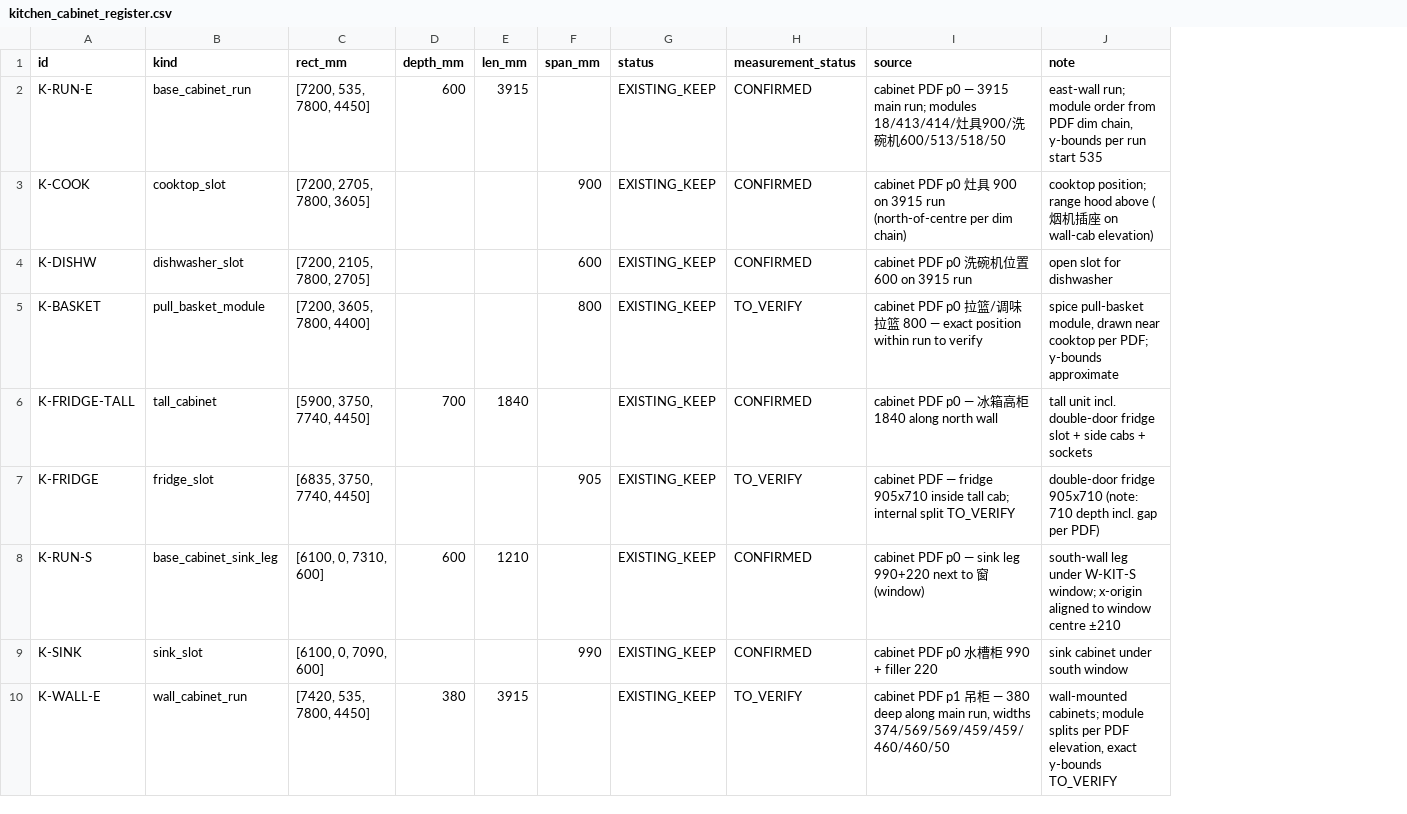
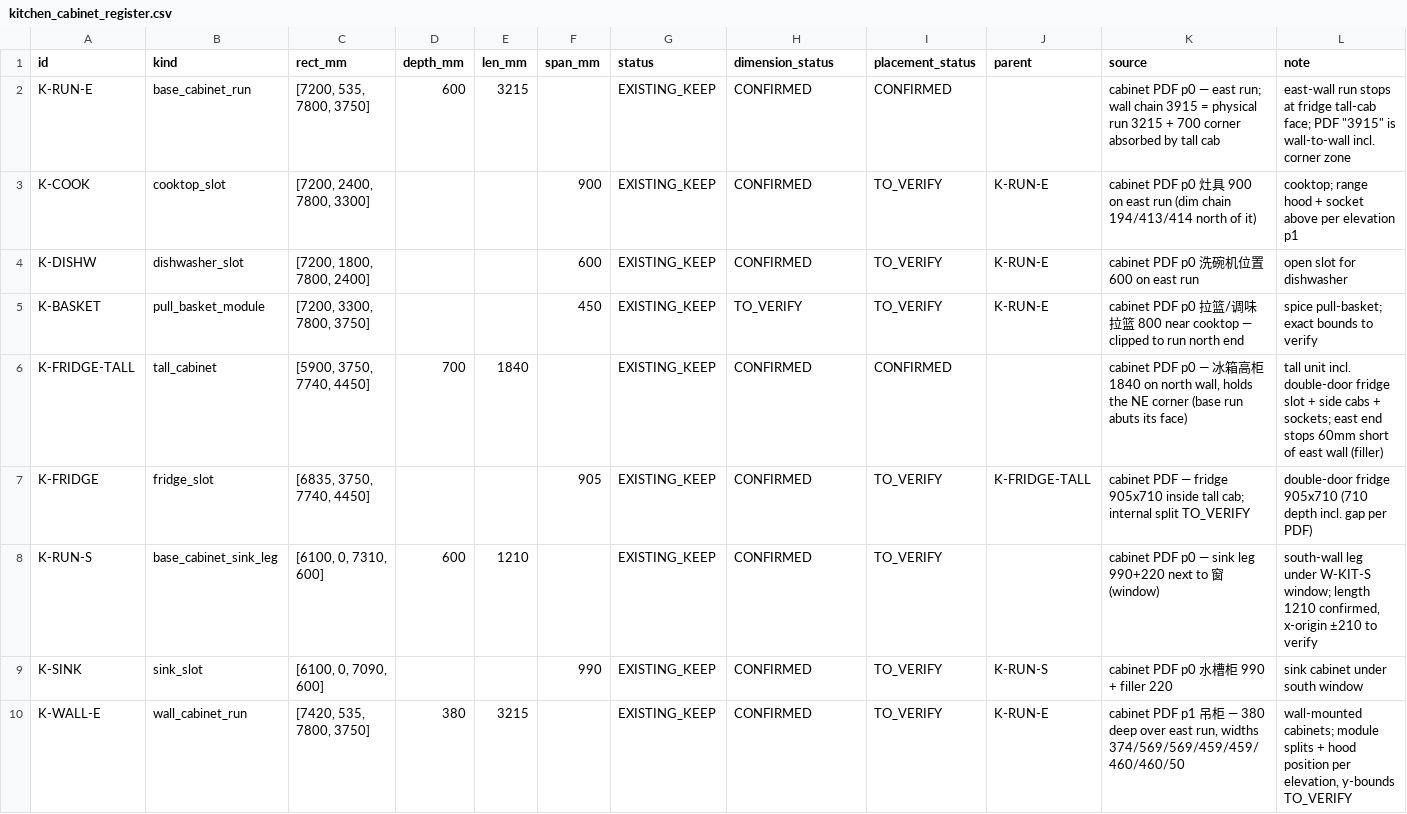
Before and after one commit to xiwei9871/internal-design, a CSV file: projects/c_type_home/current_existing/kitchen_cabinet_register.csv, drawn as a sheet; addresses are those after the commit; the diff names each change by its address in the sheet, - before the commit and + after, or states it on an @@ line.

```diff
--- a/projects/c_type_home/current_existing/kitchen_cabinet_register.csv
+++ b/projects/c_type_home/current_existing/kitchen_cabinet_register.csv
+column I (placement_status), rows 2-10: CONFIRMED | TO_VERIFY | TO_VERIFY | TO_VERIFY | CONFIRMED | TO_VERIFY | TO_VERIFY | TO_VERIFY | TO_VERIFY
+column J (parent), rows 3-10: K-RUN-E | K-RUN-E | K-RUN-E |  | K-FRIDGE-TALL |  | K-RUN-S | K-RUN-E
-H1: measurement_status
+H1: dimension_status
-C2 (rect_mm): [7200, 535, 7800, 4450]
+C2 (rect_mm): [7200, 535, 7800, 3750]
-E2 (len_mm): 3915
+E2 (len_mm): 3215
-K2 (source): …p0 — 3915 main run; modules 18/413/414/灶具900/洗碗机600/513/518/50
+K2 (source): …p0 — east run; wall chain 3915 = physical run 3215 + 700 corner absorbed by tall cab
-L2 (note): east-wall run; module order from PDF dim chain, y-bounds per run start 535
+L2 (note): east-wall run stops at fridge tall-cab face; PDF "3915" is wall-to-wall incl. corner zone
-C3 (rect_mm): [7200, 2705, 7800, 3605]
+C3 (rect_mm): [7200, 2400, 7800, 3300]
-K3 (source): …900 on 3915 run (north-of-centre per dim chain)
+K3 (source): …900 on east run (dim chain 194/413/414 north of it)
-L3 (note): cooktop position; range hood above (烟机插座 on wall-cab elevation)
+L3 (note): cooktop; range hood + socket above per elevation p1
-C4 (rect_mm): [7200, 2105, 7800, 2705]
+C4 (rect_mm): [7200, 1800, 7800, 2400]
-K4 (source): cabinet PDF p0 洗碗机位置 600 on 3915 run
+K4 (source): cabinet PDF p0 洗碗机位置 600 on east run
-C5 (rect_mm): [7200, 3605, 7800, 4400]
+C5 (rect_mm): [7200, 3300, 7800, 3750]
-F5 (span_mm): 800
+F5 (span_mm): 450
-K5 (source): …800 — exact position within run to verify
+K5 (source): …800 near cooktop — clipped to run north end
-L5 (note): spice pull-basket module, drawn near cooktop per PDF; y-bounds approximate
+L5 (note): spice pull-basket; exact bounds to verify
-K6 (source): …1840 along north wall
+K6 (source): …1840 on north wall, holds the NE corner (base run abuts its face)
-L6 (note): …cabs + sockets
+L6 (note): …cabs + sockets; east end stops 60mm short of east wall (filler)
-H7 (dimension_status): TO_VERIFY
+H7 (dimension_status): CONFIRMED
-L7 (note): …fridge 905x710 (note: 710 depth incl.…
+L7 (note): …fridge 905x710 (710 depth incl.…
-L8 (note): …W-KIT-S window; x-origin aligned to window centre ±210
+L8 (note): …W-KIT-S window; length 1210 confirmed, x-origin ±210 to verify
-C10 (rect_mm): [7420, 535, 7800, 4450]
+C10 (rect_mm): [7420, 535, 7800, 3750]
-E10 (len_mm): 3915
+E10 (len_mm): 3215
-H10 (dimension_status): TO_VERIFY
+H10 (dimension_status): CONFIRMED
-K10 (source): …380 deep along main run, widths…
+K10 (source): …380 deep over east run, widths…
-L10 (note): …module splits per PDF elevation, exact y-bounds TO_VERIFY
+L10 (note): …module splits + hood position per elevation, y-bounds TO_VERIFY
```
Also changed, not shown: 39 other files.
